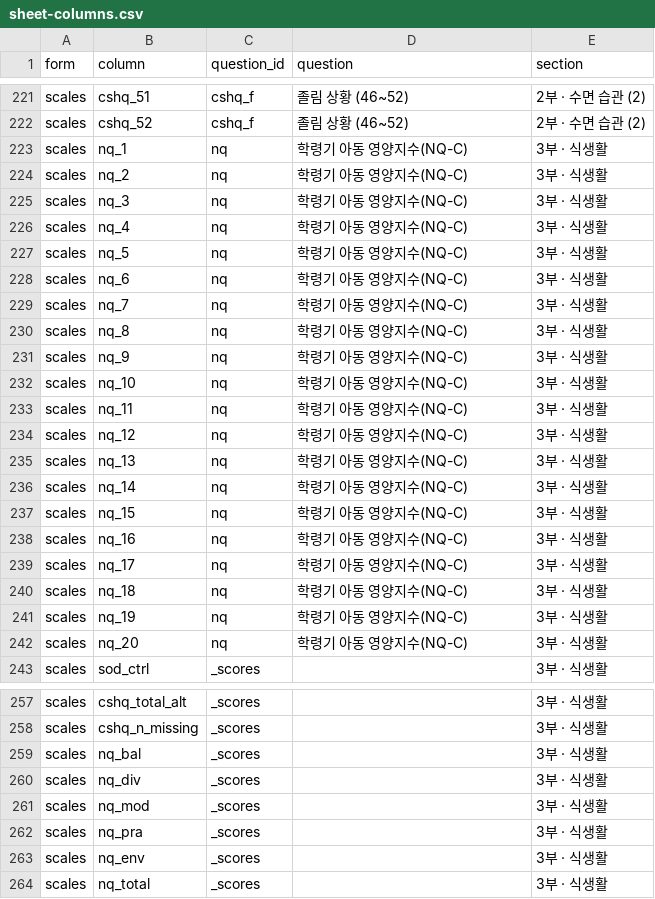
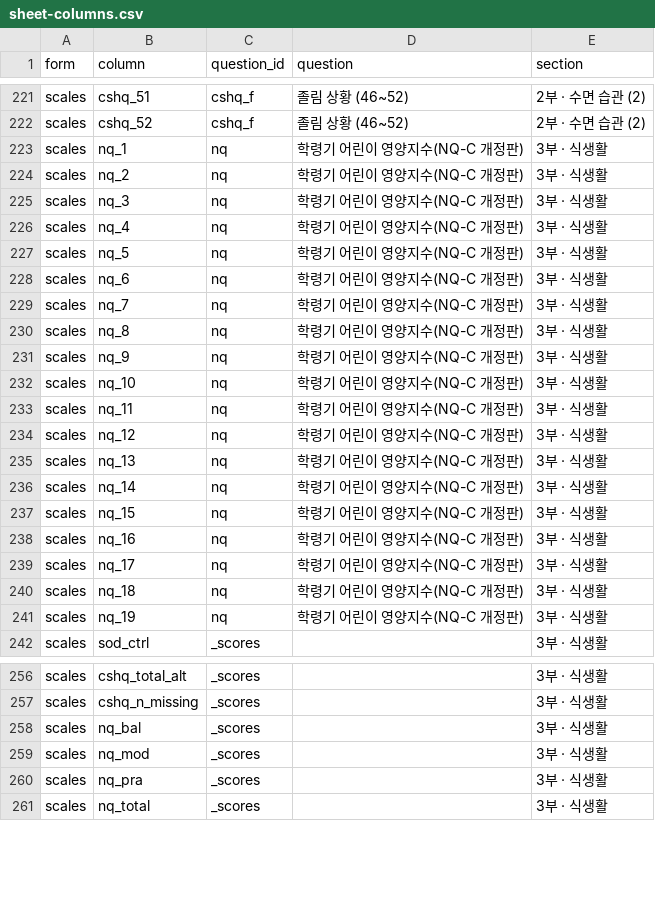
Before and after one commit to joojang87/growth-survey, a CSV file: docs/sheet-columns.csv, drawn as a sheet; only a part is shown, gaps mark what is left out.

```diff
--- a/docs/sheet-columns.csv
+++ b/docs/sheet-columns.csv
@@ -222,22 +222,21 @@ scales,cshq_51,cshq_f,"졸림 상황 (46~52)",2부 · 수면 습관 (2)
 scales,cshq_52,cshq_f,"졸림 상황 (46~52)",2부 · 수면 습관 (2)
-scales,nq_1,nq,"학령기 아동 영양지수(NQ-C)",3부 · 식생활
-scales,nq_2,nq,"학령기 아동 영양지수(NQ-C)",3부 · 식생활
-scales,nq_3,nq,"학령기 아동 영양지수(NQ-C)",3부 · 식생활
-scales,nq_4,nq,"학령기 아동 영양지수(NQ-C)",3부 · 식생활
-scales,nq_5,nq,"학령기 아동 영양지수(NQ-C)",3부 · 식생활
-scales,nq_6,nq,"학령기 아동 영양지수(NQ-C)",3부 · 식생활
-scales,nq_7,nq,"학령기 아동 영양지수(NQ-C)",3부 · 식생활
-scales,nq_8,nq,"학령기 아동 영양지수(NQ-C)",3부 · 식생활
-scales,nq_9,nq,"학령기 아동 영양지수(NQ-C)",3부 · 식생활
-scales,nq_10,nq,"학령기 아동 영양지수(NQ-C)",3부 · 식생활
-scales,nq_11,nq,"학령기 아동 영양지수(NQ-C)",3부 · 식생활
-scales,nq_12,nq,"학령기 아동 영양지수(NQ-C)",3부 · 식생활
-scales,nq_13,nq,"학령기 아동 영양지수(NQ-C)",3부 · 식생활
-scales,nq_14,nq,"학령기 아동 영양지수(NQ-C)",3부 · 식생활
-scales,nq_15,nq,"학령기 아동 영양지수(NQ-C)",3부 · 식생활
-scales,nq_16,nq,"학령기 아동 영양지수(NQ-C)",3부 · 식생활
-scales,nq_17,nq,"학령기 아동 영양지수(NQ-C)",3부 · 식생활
-scales,nq_18,nq,"학령기 아동 영양지수(NQ-C)",3부 · 식생활
-scales,nq_19,nq,"학령기 아동 영양지수(NQ-C)",3부 · 식생활
-scales,nq_20,nq,"학령기 아동 영양지수(NQ-C)",3부 · 식생활
+scales,nq_1,nq,"학령기 어린이 영양지수(NQ-C 개정판)",3부 · 식생활
+scales,nq_2,nq,"학령기 어린이 영양지수(NQ-C 개정판)",3부 · 식생활
+scales,nq_3,nq,"학령기 어린이 영양지수(NQ-C 개정판)",3부 · 식생활
+scales,nq_4,nq,"학령기 어린이 영양지수(NQ-C 개정판)",3부 · 식생활
+scales,nq_5,nq,"학령기 어린이 영양지수(NQ-C 개정판)",3부 · 식생활
+scales,nq_6,nq,"학령기 어린이 영양지수(NQ-C 개정판)",3부 · 식생활
+scales,nq_7,nq,"학령기 어린이 영양지수(NQ-C 개정판)",3부 · 식생활
+scales,nq_8,nq,"학령기 어린이 영양지수(NQ-C 개정판)",3부 · 식생활
+scales,nq_9,nq,"학령기 어린이 영양지수(NQ-C 개정판)",3부 · 식생활
+scales,nq_10,nq,"학령기 어린이 영양지수(NQ-C 개정판)",3부 · 식생활
+scales,nq_11,nq,"학령기 어린이 영양지수(NQ-C 개정판)",3부 · 식생활
+scales,nq_12,nq,"학령기 어린이 영양지수(NQ-C 개정판)",3부 · 식생활
+scales,nq_13,nq,"학령기 어린이 영양지수(NQ-C 개정판)",3부 · 식생활
+scales,nq_14,nq,"학령기 어린이 영양지수(NQ-C 개정판)",3부 · 식생활
+scales,nq_15,nq,"학령기 어린이 영양지수(NQ-C 개정판)",3부 · 식생활
+scales,nq_16,nq,"학령기 어린이 영양지수(NQ-C 개정판)",3부 · 식생활
+scales,nq_17,nq,"학령기 어린이 영양지수(NQ-C 개정판)",3부 · 식생활
+scales,nq_18,nq,"학령기 어린이 영양지수(NQ-C 개정판)",3부 · 식생활
+scales,nq_19,nq,"학령기 어린이 영양지수(NQ-C 개정판)",3부 · 식생활
 scales,sod_ctrl,_scores,"",3부 · 식생활
@@ -259,6 +258,4 @@ scales,cshq_n_missing,_scores,"",3부 · 식생활
 scales,nq_bal,_scores,"",3부 · 식생활
-scales,nq_div,_scores,"",3부 · 식생활
 scales,nq_mod,_scores,"",3부 · 식생활
 scales,nq_pra,_scores,"",3부 · 식생활
-scales,nq_env,_scores,"",3부 · 식생활
 scales,nq_total,_scores,"",3부 · 식생활
```
Also changed, not shown: 8 other files.
